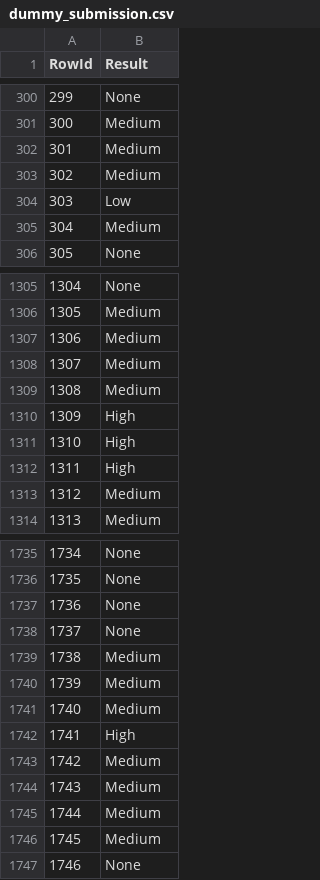
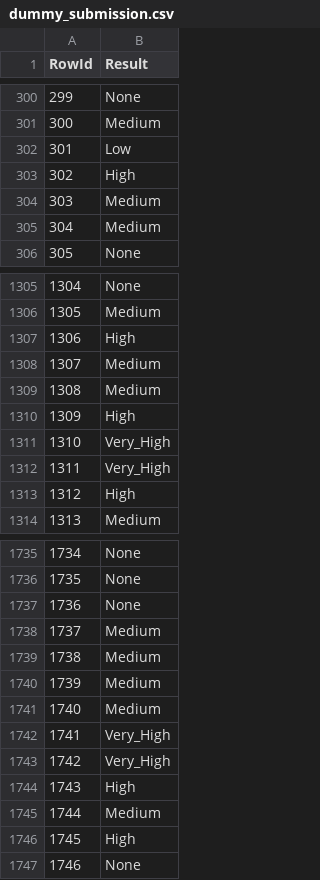
Before and after one commit to GoncaloSenra/DAA-Modelos-de-Machine-Learning, a CSV file: dummy_submission.csv, drawn as a sheet; only a part is shown, gaps mark what is left out; the diff covers the shown part only.

```diff
--- a/dummy_submission.csv
+++ b/dummy_submission.csv
@@ -301,5 +301,5 @@ RowId,Result
 300,Medium
-301,Medium
-302,Medium
-303,Low
+301,Low
+302,High
+303,Medium
 304,Medium
@@ -1306,3 +1306,3 @@ RowId,Result
 1305,Medium
-1306,Medium
+1306,High
 1307,Medium
@@ -1310,5 +1310,5 @@ RowId,Result
 1309,High
-1310,High
-1311,High
-1312,Medium
+1310,Very_High
+1311,Very_High
+1312,High
 1313,Medium
@@ -1737,3 +1737,3 @@ RowId,Result
 1736,None
-1737,None
+1737,Medium
 1738,Medium
@@ -1741,7 +1741,7 @@ RowId,Result
 1740,Medium
-1741,High
-1742,Medium
-1743,Medium
+1741,Very_High
+1742,Very_High
+1743,High
 1744,Medium
-1745,Medium
+1745,High
 1746,None
```
Also changed, not shown: 86 edited cells elsewhere in this file, 1 other file.
